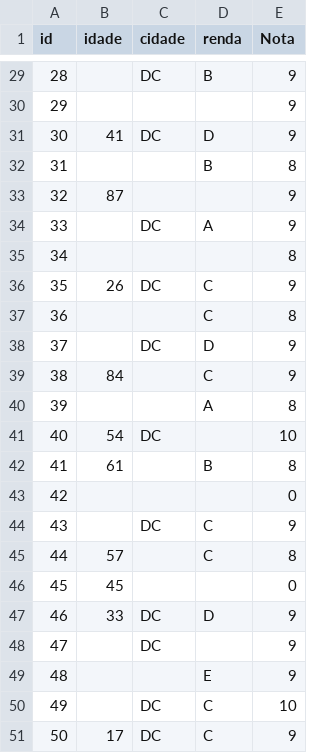
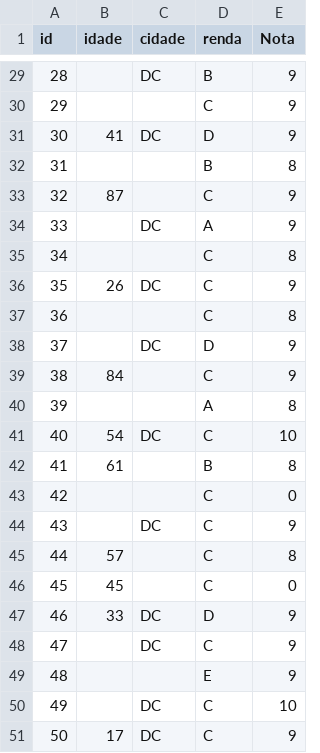
Before and after one commit to magiloevangelista/planilha, a CSV file: PI3.CSV, drawn as a sheet; only a part is shown, gaps mark what is left out; the diff covers the shown part only.

```diff
--- a/PI3.CSV
+++ b/PI3.CSV
@@ -29,8 +29,8 @@ id,idade,cidade,renda,Nota
 28,,DC,B,9
-29,,,,9
+29,,,C,9
 30,41,DC,D,9
 31,,,B,8
-32,87,,,9
+32,87,,C,9
 33,,DC,A,9
-34,,,,8
+34,,,C,8
 35,26,DC,C,9
@@ -40,10 +40,10 @@ id,idade,cidade,renda,Nota
 39,,,A,8
-40,54,DC,,10
+40,54,DC,C,10
 41,61,,B,8
-42,,,,0
+42,,,C,0
 43,,DC,C,9
 44,57,,C,8
-45,45,,,0
+45,45,,C,0
 46,33,DC,D,9
-47,,DC,,9
+47,,DC,C,9
 48,,,E,9
```
Also changed, not shown: 12 edited cells elsewhere in this file.
